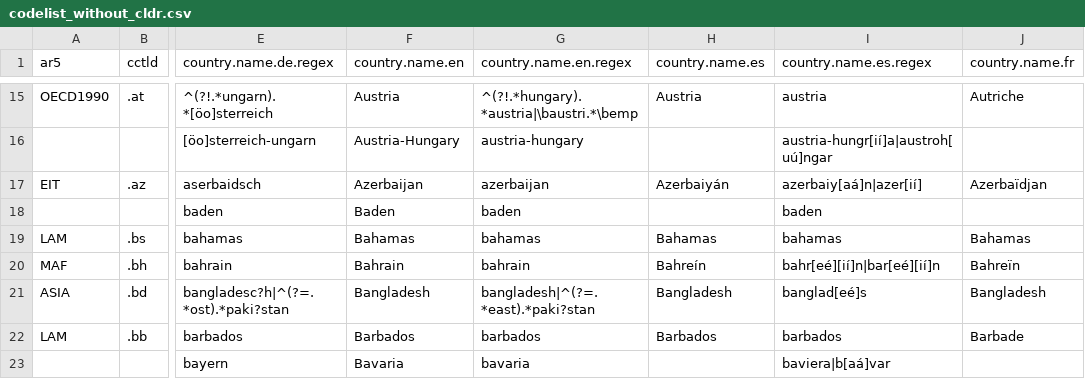
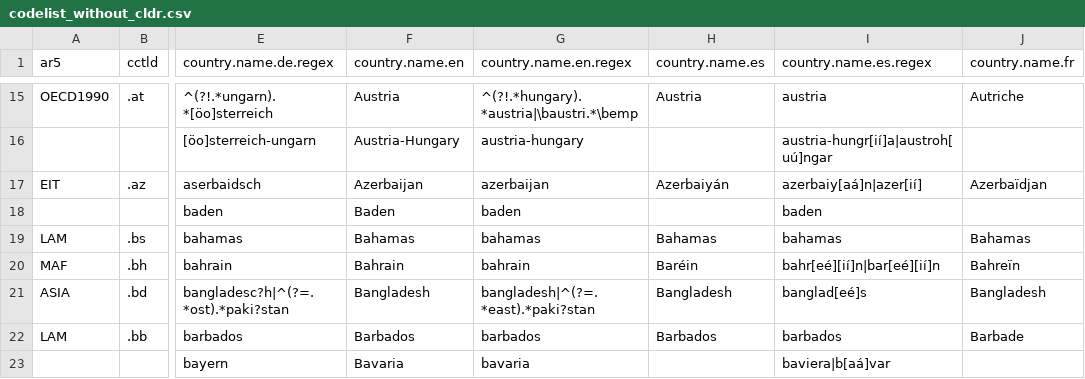
Before and after one commit to vincentarelbundock/countrycode, a CSV file: dictionary/codelist_without_cldr.csv, drawn as a sheet; only a part is shown, gaps mark what is left out; the diff names each change by its address in the sheet, - before the commit and + after, or states it on an @@ line.

Commit message:
Typo in Baréin

```diff
--- a/dictionary/codelist_without_cldr.csv
+++ b/dictionary/codelist_without_cldr.csv
-H20 (country.name.es): Bahreín
+H20 (country.name.es): Baréin
```
Also changed, not shown: dictionary/data_regex.csv, 2 other files.
